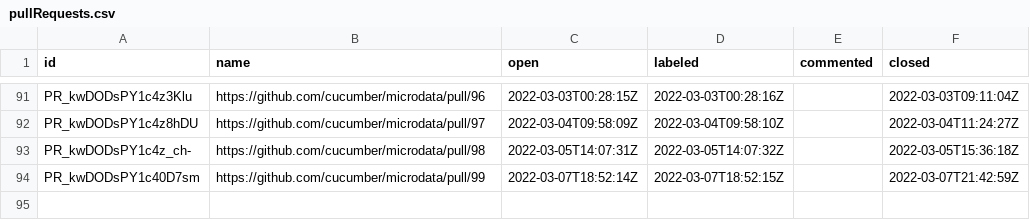
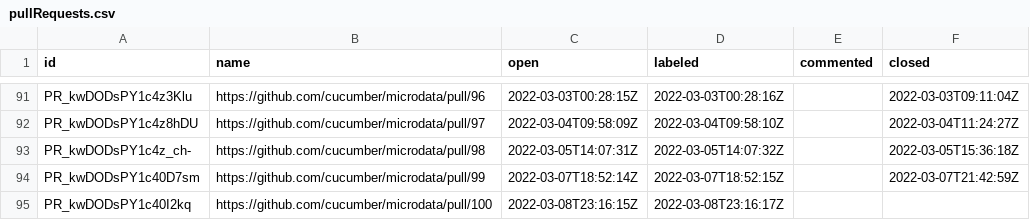
Before and after one commit to cucumber/oselvar-github-metrics, a CSV file: data/cucumber/microdata/pullRequests.csv, drawn as a sheet; only a part is shown, gaps mark what is left out; the diff names each change by its address in the sheet, - before the commit and + after, or states it on an @@ line.

```diff
--- a/data/cucumber/microdata/pullRequests.csv
+++ b/data/cucumber/microdata/pullRequests.csv
+row 95: PR_kwDODsPY1c40I2kq | https://github.com/cucumber/microdata/pull/100 | 2022-03-08T23:16:15Z | 2022-03-08T23:16:17Z
```
Also changed, not shown: data/cucumber/cucumber-jvm/pullRequests.csv.
